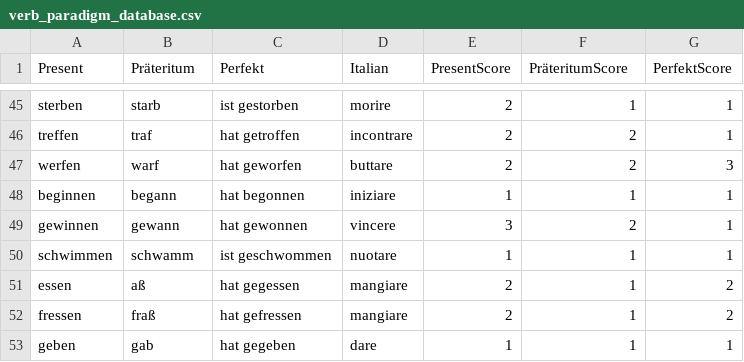
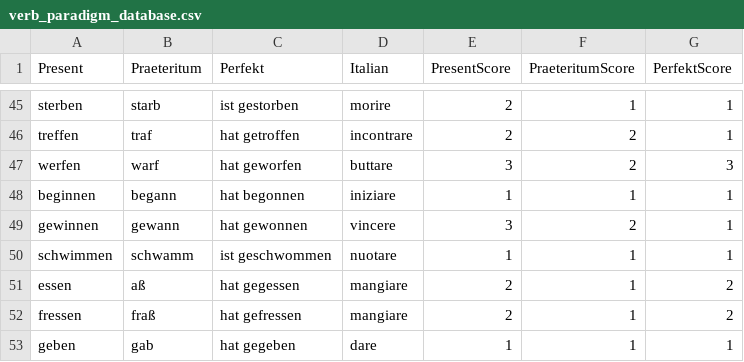
Before and after one commit to fra3597/my_german_game, a CSV file: database/verb_paradigm_database.csv, drawn as a sheet; only a part is shown, gaps mark what is left out; the diff names each change by its address in the sheet, - before the commit and + after, or states it on an @@ line.

```diff
--- a/database/verb_paradigm_database.csv
+++ b/database/verb_paradigm_database.csv
-B1: Präteritum
+B1: Praeteritum
-F1: PräteritumScore
+F1: PraeteritumScore
-E47 (PresentScore): 2
+E47 (PresentScore): 3
```
Also changed, not shown: database/questions.csv, database/words_with_article_database.csv, 15 other files.
